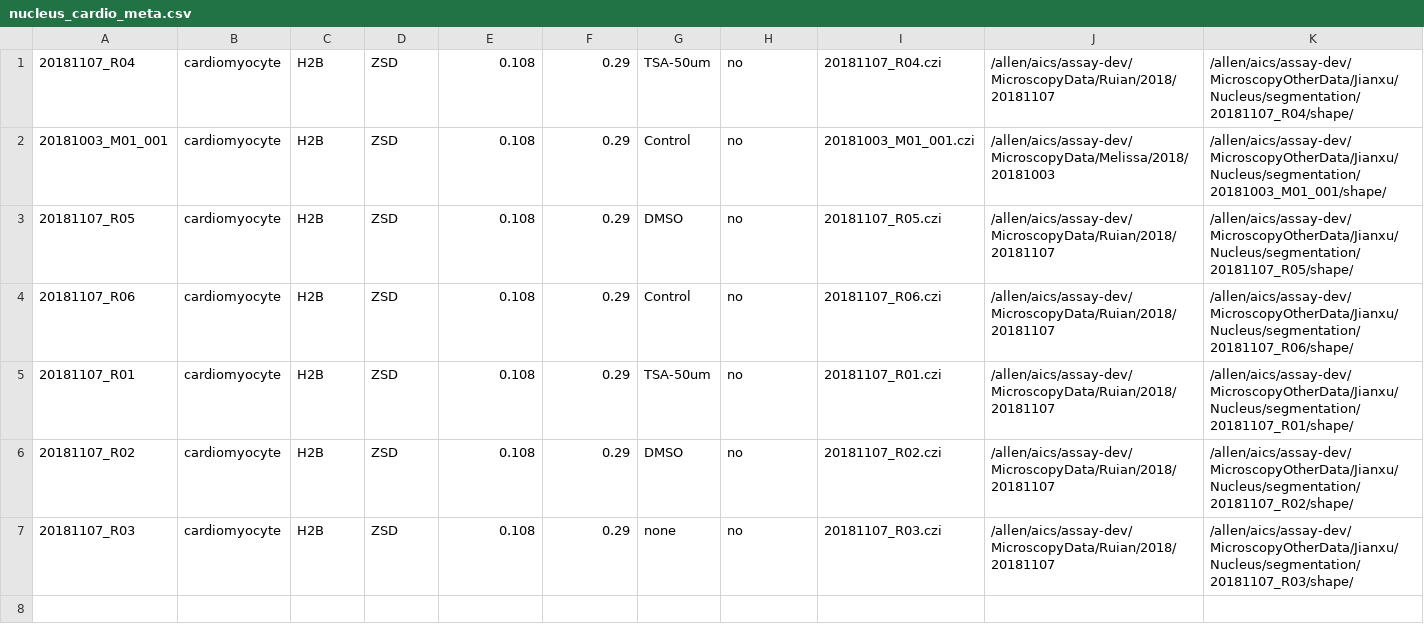
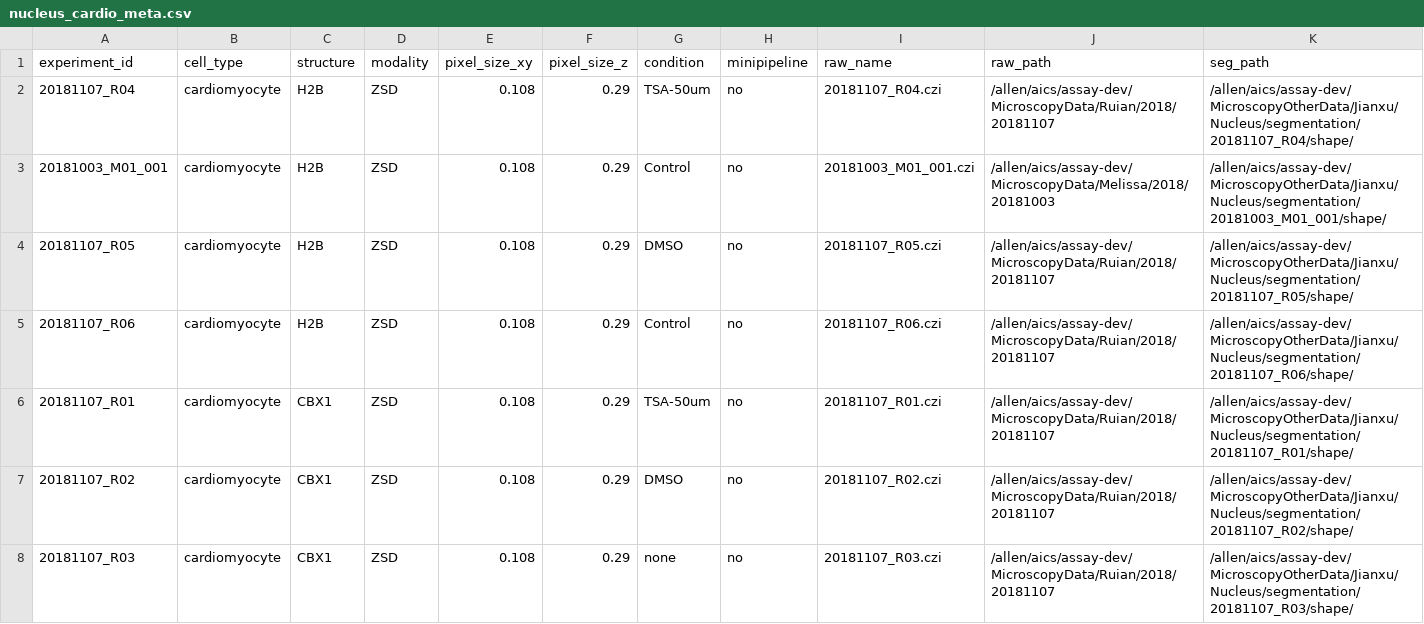
Before and after one commit to AllenInstitute/qcb-analysis, a CSV file: data-scripts/nucleus_cardio_meta.csv, drawn as a sheet.

Commit message:
Cardio calc

```diff
--- a/data-scripts/nucleus_cardio_meta.csv
+++ b/data-scripts/nucleus_cardio_meta.csv
@@ -1 +1,2 @@
+experiment_id;cell_type;structure;modality;pixel_size_xy;pixel_size_z;condition;minipipeline;raw_name;raw_path;seg_path
 20181107_R04;cardiomyocyte;H2B;ZSD;0.108;0.29;TSA-50um;no;20181107_R04.czi;/allen/aics/assay-dev/MicroscopyData/Ruian/2018/20181107;/allen/aics/assay-dev/MicroscopyOtherData/Jianxu/Nucleus/segmentation/20181107_R04/shape/
@@ -4,4 +5,4 @@
 20181107_R06;cardiomyocyte;H2B;ZSD;0.108;0.29;Control;no;20181107_R06.czi;/allen/aics/assay-dev/MicroscopyData/Ruian/2018/20181107;/allen/aics/assay-dev/MicroscopyOtherData/Jianxu/Nucleus/segmentation/20181107_R06/shape/
-20181107_R01;cardiomyocyte;H2B;ZSD;0.108;0.29;TSA-50um;no;20181107_R01.czi;/allen/aics/assay-dev/MicroscopyData/Ruian/2018/20181107;/allen/aics/assay-dev/MicroscopyOtherData/Jianxu/Nucleus/segmentation/20181107_R01/shape/
-20181107_R02;cardiomyocyte;H2B;ZSD;0.108;0.29;DMSO;no;20181107_R02.czi;/allen/aics/assay-dev/MicroscopyData/Ruian/2018/20181107;/allen/aics/assay-dev/MicroscopyOtherData/Jianxu/Nucleus/segmentation/20181107_R02/shape/
-20181107_R03;cardiomyocyte;H2B;ZSD;0.108;0.29;none;no;20181107_R03.czi;/allen/aics/assay-dev/MicroscopyData/Ruian/2018/20181107;/allen/aics/assay-dev/MicroscopyOtherData/Jianxu/Nucleus/segmentation/20181107_R03/shape/
+20181107_R01;cardiomyocyte;CBX1;ZSD;0.108;0.29;TSA-50um;no;20181107_R01.czi;/allen/aics/assay-dev/MicroscopyData/Ruian/2018/20181107;/allen/aics/assay-dev/MicroscopyOtherData/Jianxu/Nucleus/segmentation/20181107_R01/shape/
+20181107_R02;cardiomyocyte;CBX1;ZSD;0.108;0.29;DMSO;no;20181107_R02.czi;/allen/aics/assay-dev/MicroscopyData/Ruian/2018/20181107;/allen/aics/assay-dev/MicroscopyOtherData/Jianxu/Nucleus/segmentation/20181107_R02/shape/
+20181107_R03;cardiomyocyte;CBX1;ZSD;0.108;0.29;none;no;20181107_R03.czi;/allen/aics/assay-dev/MicroscopyData/Ruian/2018/20181107;/allen/aics/assay-dev/MicroscopyOtherData/Jianxu/Nucleus/segmentation/20181107_R03/shape/
```
Also changed, not shown: 3 other files.
